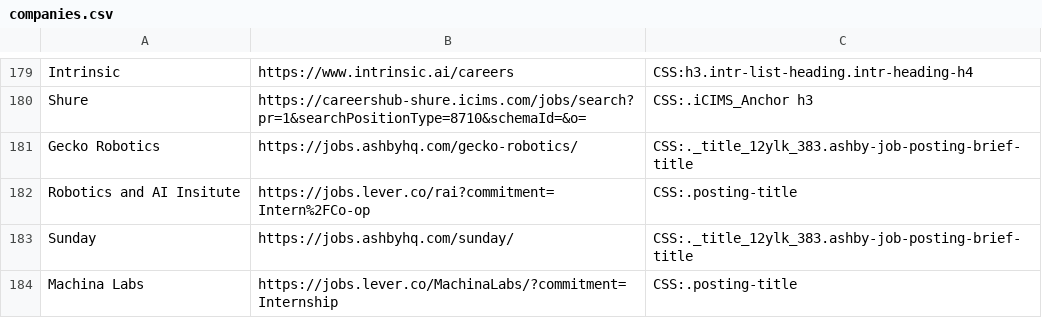
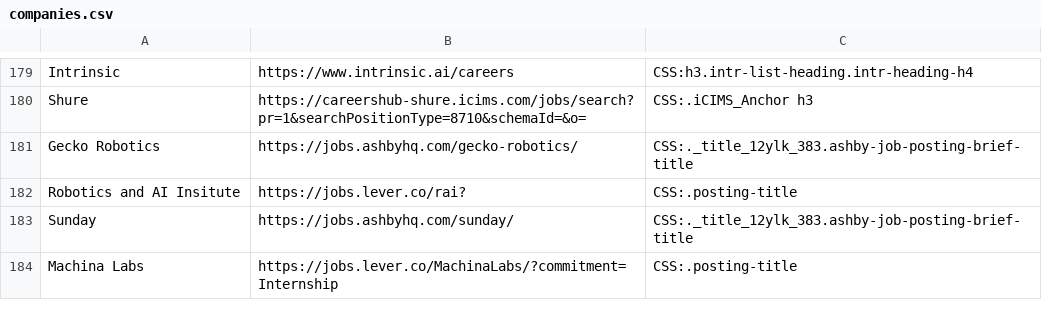
Before and after one commit to Ph1so/phlux2.0, a CSV file: companies.csv, drawn as a sheet; only a part is shown, gaps mark what is left out.

Commit message:
rai

```diff
--- a/companies.csv
+++ b/companies.csv
@@ -181,3 +181,3 @@ Shure,https://careershub-shure.icims.com/jobs/search?pr=1&searchPositionType=871
 Gecko Robotics,https://jobs.ashbyhq.com/gecko-robotics/,CSS:._title_12ylk_383.ashby-job-posting-brief-title
-Robotics and AI Insitute,https://jobs.lever.co/rai?commitment=Intern%2FCo-op,CSS:.posting-title
+Robotics and AI Insitute,https://jobs.lever.co/rai?,CSS:.posting-title
 Sunday,https://jobs.ashbyhq.com/sunday/,CSS:._title_12ylk_383.ashby-job-posting-brief-title
```
